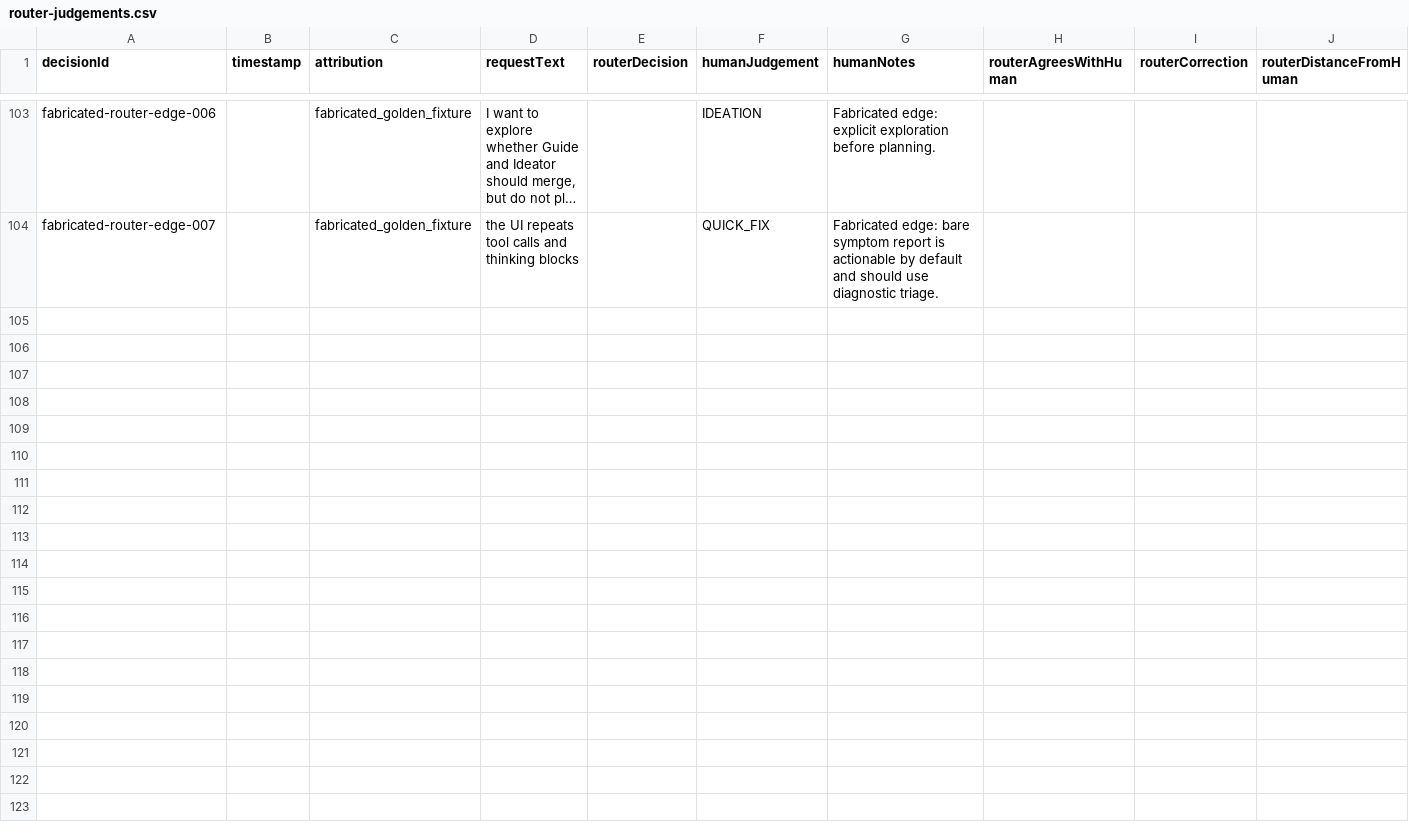
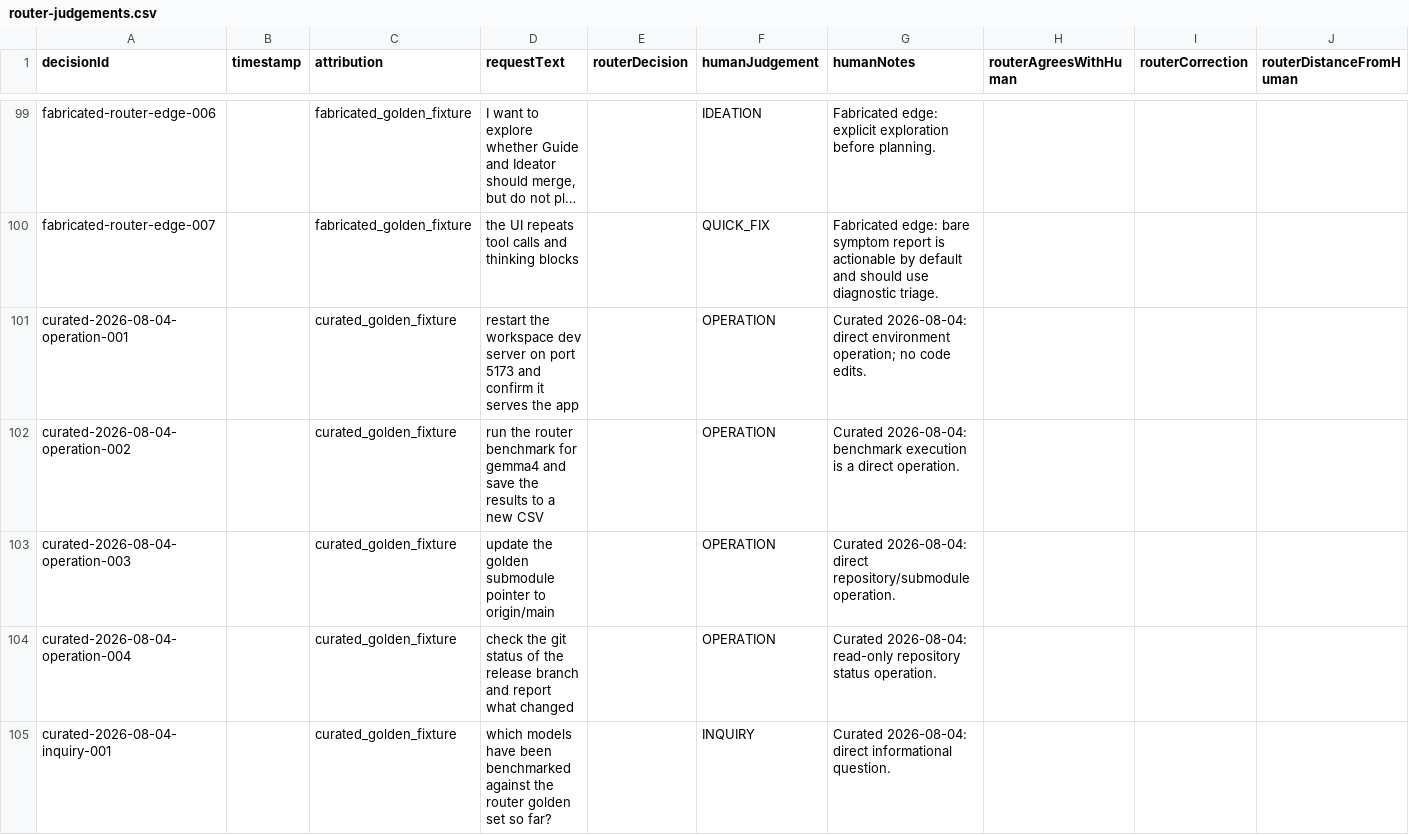
Before and after one commit to gandazgul/runwield, a CSV file: router-judgements.csv, drawn as a sheet; only a part is shown, gaps mark what is left out; long unchanged cells end in …; rows hold the shown columns only; the diff covers the shown part only; the diff names each change by its address in the sheet, - before the commit and + after, or states it on an @@ line.

```diff
--- a/router-judgements.csv
+++ b/router-judgements.csv
+row 101: curated-2026-08-04-operation-001 |  | curated_golden_fixture | restart the workspace dev server on port 5173 and confirm it serves the app |  | OPERATION | Curated 2026-08-04: direct environment operation; no code edits.
+row 102: curated-2026-08-04-operation-002 |  | curated_golden_fixture | run the router benchmark for gemma4 and save the results to a new CSV |  | OPERATION | Curated 2026-08-04: benchmark execution is a direct operation.
+row 103: curated-2026-08-04-operation-003 |  | curated_golden_fixture | update the golden submodule pointer to origin/main |  | OPERATION | Curated 2026-08-04: direct repository/submodule operation.
+row 104: curated-2026-08-04-operation-004 |  | curated_golden_fixture | check the git status of the release branch and report what changed |  | OPERATION | Curated 2026-08-04: read-only repository status operation.
+row 105: curated-2026-08-04-inquiry-001 |  | curated_golden_fixture | which models have been benchmarked against the router golden set so far? |  | INQUIRY | Curated 2026-08-04: direct informational question.
```
Also changed, not shown: 4 added rows, 4 removed rows and 12 edited cells elsewhere in this file, router-judgements-crofai-deepseek-v4-flash-0731.csv.
